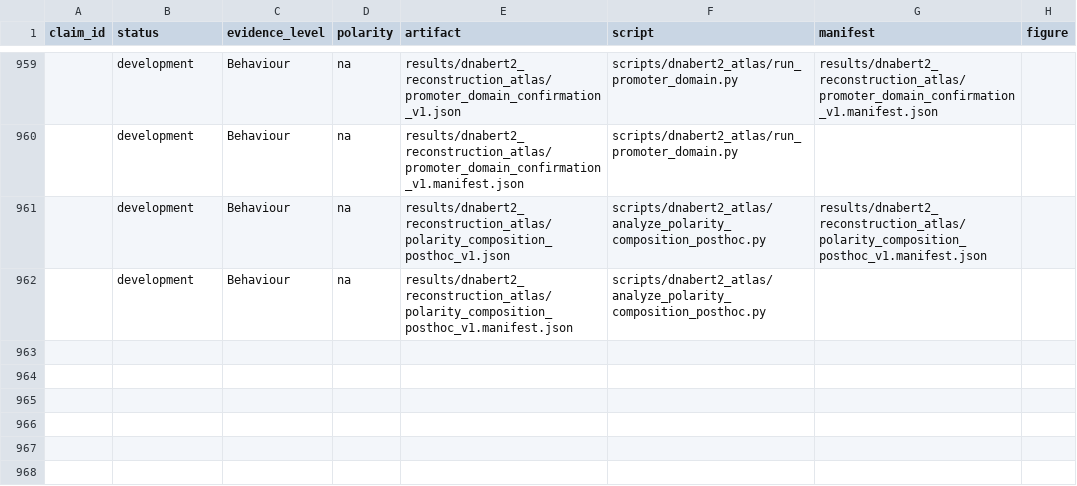
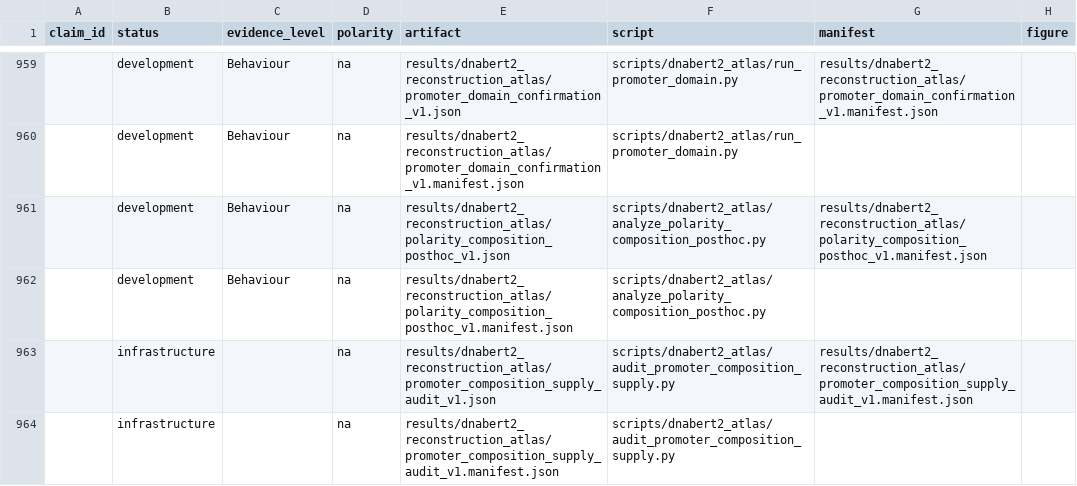
Before and after one commit to cam-berger/gfm-circuit-discovery, a CSV file: results/MANIFEST.csv, drawn as a sheet; only a part is shown, gaps mark what is left out; the diff names each change by its address in the sheet, - before the commit and + after, or states it on an @@ line.

```diff
--- a/results/MANIFEST.csv
+++ b/results/MANIFEST.csv
+row 963:  | infrastructure |  | na | results/dnabert2_reconstruction_atlas/promoter_composition_supply_audit_v1.json | scripts/dnabert2_atlas/audit_promoter_composition_supply.py | results/dnabert2_reconstruction_atlas/promoter_composition_supply_audit_v1.manifest.json
+row 964:  | infrastructure |  | na | results/dnabert2_reconstruction_atlas/promoter_composition_supply_audit_v1.manifest.json | scripts/dnabert2_atlas/audit_promoter_composition_supply.py
```
Also changed, not shown: 7 other files.
